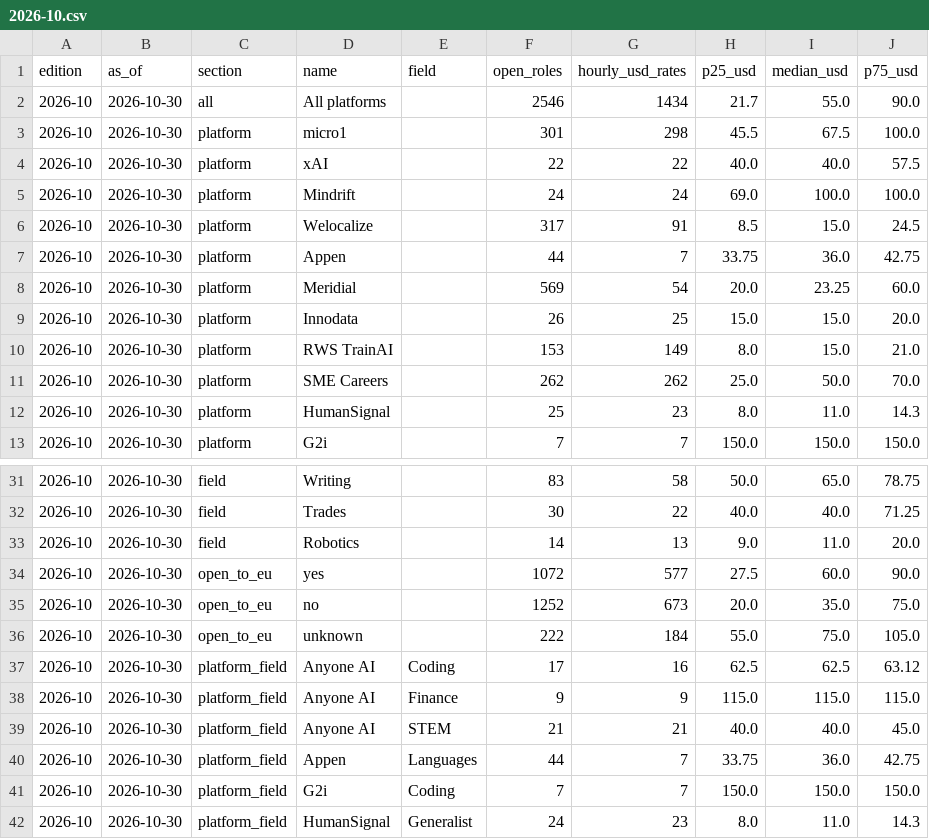
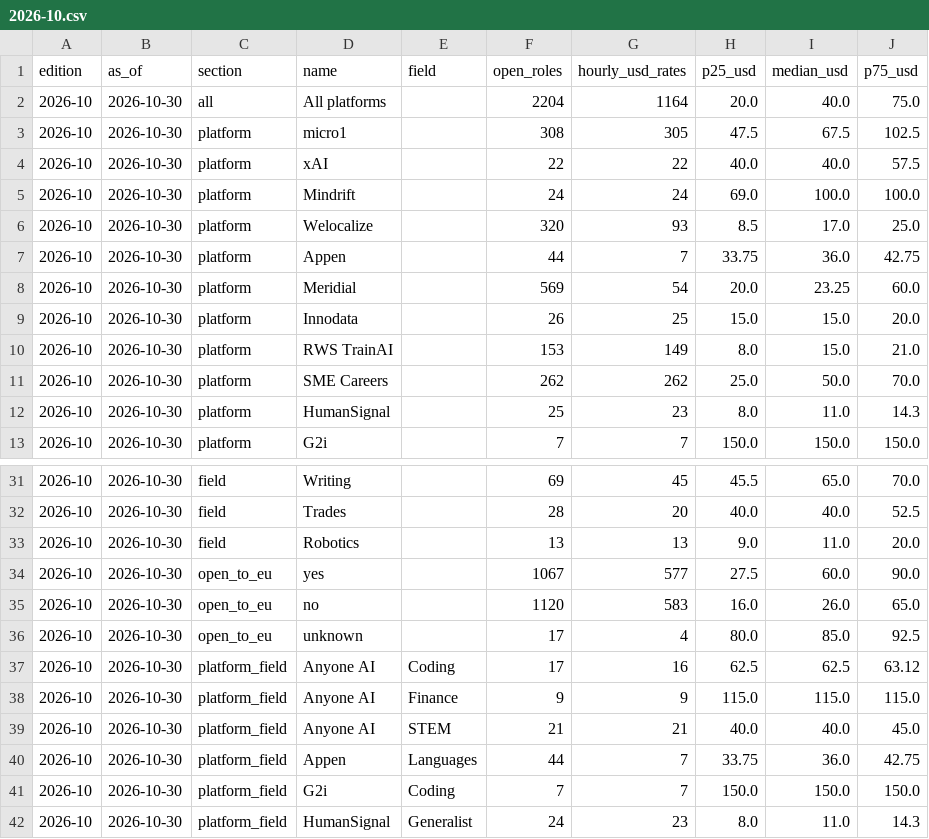
Before and after one commit to MarcoCotas/ai-training-pay-index, a CSV file: data/editions/2026-10.csv, drawn as a sheet; only a part is shown, gaps mark what is left out; the diff covers the shown part only.

```diff
--- a/data/editions/2026-10.csv
+++ b/data/editions/2026-10.csv
@@ -1,7 +1,7 @@
 edition,as_of,section,name,field,open_roles,hourly_usd_rates,p25_usd,median_usd,p75_usd
-2026-10,2026-10-30,all,All platforms,,2546,1434,21.7,55.0,90.0
-2026-10,2026-10-30,platform,micro1,,301,298,45.5,67.5,100.0
+2026-10,2026-10-30,all,All platforms,,2204,1164,20.0,40.0,75.0
+2026-10,2026-10-30,platform,micro1,,308,305,47.5,67.5,102.5
 2026-10,2026-10-30,platform,xAI,,22,22,40.0,40.0,57.5
 2026-10,2026-10-30,platform,Mindrift,,24,24,69.0,100.0,100.0
-2026-10,2026-10-30,platform,Welocalize,,317,91,8.5,15.0,24.5
+2026-10,2026-10-30,platform,Welocalize,,320,93,8.5,17.0,25.0
 2026-10,2026-10-30,platform,Appen,,44,7,33.75,36.0,42.75
@@ -31,7 +31,7 @@ edition,as_of,section,name,field,open_roles,hourly_usd_rates,p25_usd,median_usd,
-2026-10,2026-10-30,field,Writing,,83,58,50.0,65.0,78.75
-2026-10,2026-10-30,field,Trades,,30,22,40.0,40.0,71.25
-2026-10,2026-10-30,field,Robotics,,14,13,9.0,11.0,20.0
-2026-10,2026-10-30,open_to_eu,yes,,1072,577,27.5,60.0,90.0
-2026-10,2026-10-30,open_to_eu,no,,1252,673,20.0,35.0,75.0
-2026-10,2026-10-30,open_to_eu,unknown,,222,184,55.0,75.0,105.0
+2026-10,2026-10-30,field,Writing,,69,45,45.5,65.0,70.0
+2026-10,2026-10-30,field,Trades,,28,20,40.0,40.0,52.5
+2026-10,2026-10-30,field,Robotics,,13,13,9.0,11.0,20.0
+2026-10,2026-10-30,open_to_eu,yes,,1067,577,27.5,60.0,90.0
+2026-10,2026-10-30,open_to_eu,no,,1120,583,16.0,26.0,65.0
+2026-10,2026-10-30,open_to_eu,unknown,,17,4,80.0,85.0,92.5
 2026-10,2026-10-30,platform_field,Anyone AI,Coding,17,16,62.5,62.5,63.12
```
Also changed, not shown: 56 edited cells elsewhere in this file, data/pay-index-transparency.csv, data/pay-index.csv.
